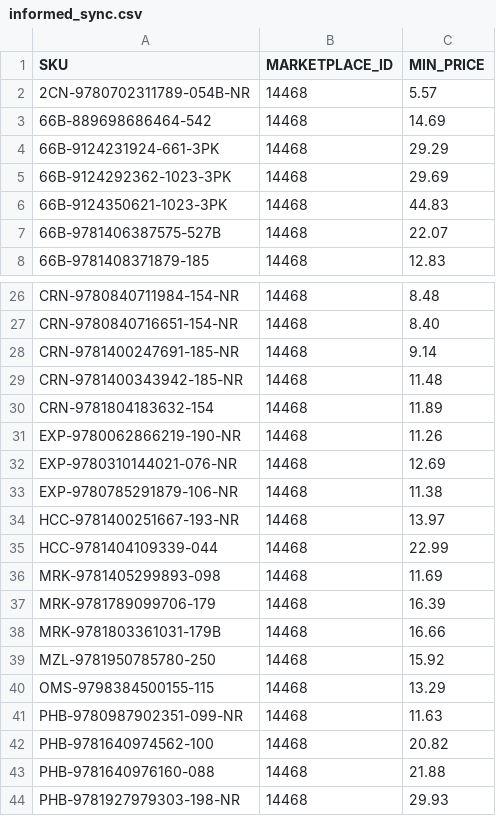
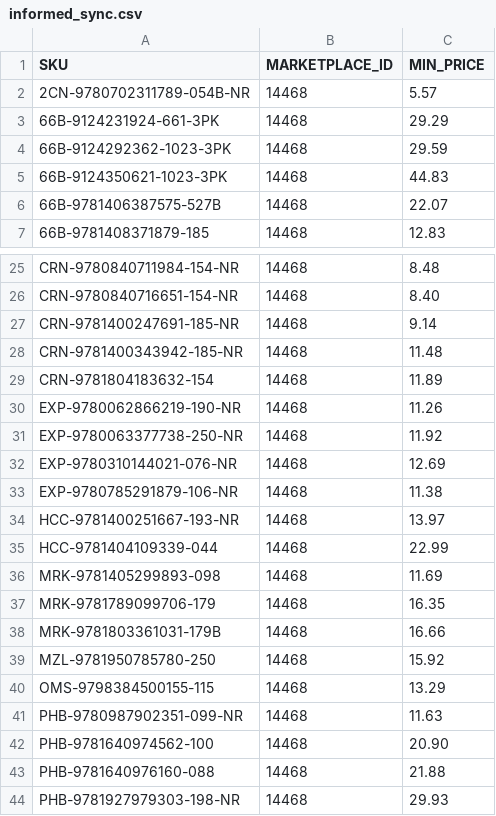
Before and after one commit to ottnot/informed-repricer-sync, a CSV file: informed_sync.csv, drawn as a sheet; only a part is shown, gaps mark what is left out; the diff covers the shown part only.

```diff
--- a/informed_sync.csv
+++ b/informed_sync.csv
@@ -2,5 +2,4 @@ SKU,MARKETPLACE_ID,MIN_PRICE
 2CN-9780702311789-054B-NR,14468,5.57
-66B-889698686464-542,14468,14.69
 66B-9124231924-661-3PK,14468,29.29
-66B-9124292362-1023-3PK,14468,29.69
+66B-9124292362-1023-3PK,14468,29.59
 66B-9124350621-1023-3PK,14468,44.83
@@ -31,2 +30,3 @@ CRN-9781804183632-154,14468,11.89
 EXP-9780062866219-190-NR,14468,11.26
+EXP-9780063377738-250-NR,14468,11.92
 EXP-9780310144021-076-NR,14468,12.69
@@ -36,3 +36,3 @@ HCC-9781404109339-044,14468,22.99
 MRK-9781405299893-098,14468,11.69
-MRK-9781789099706-179,14468,16.39
+MRK-9781789099706-179,14468,16.35
 MRK-9781803361031-179B,14468,16.66
@@ -41,3 +41,3 @@ OMS-9798384500155-115,14468,13.29
 PHB-9780987902351-099-NR,14468,11.63
-PHB-9781640974562-100,14468,20.82
+PHB-9781640974562-100,14468,20.90
 PHB-9781640976160-088,14468,21.88
```
Also changed, not shown: 2 added rows, 3 removed rows and 8 edited cells elsewhere in this file.
